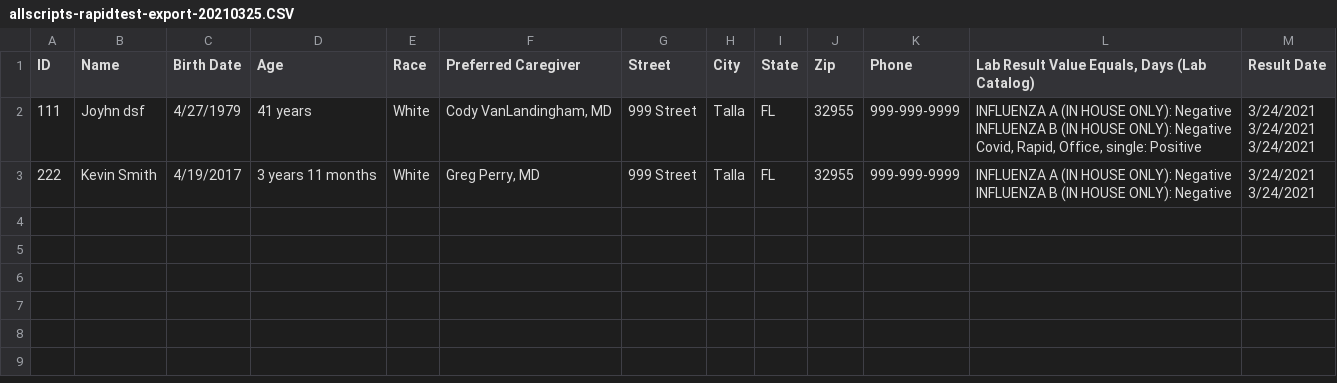
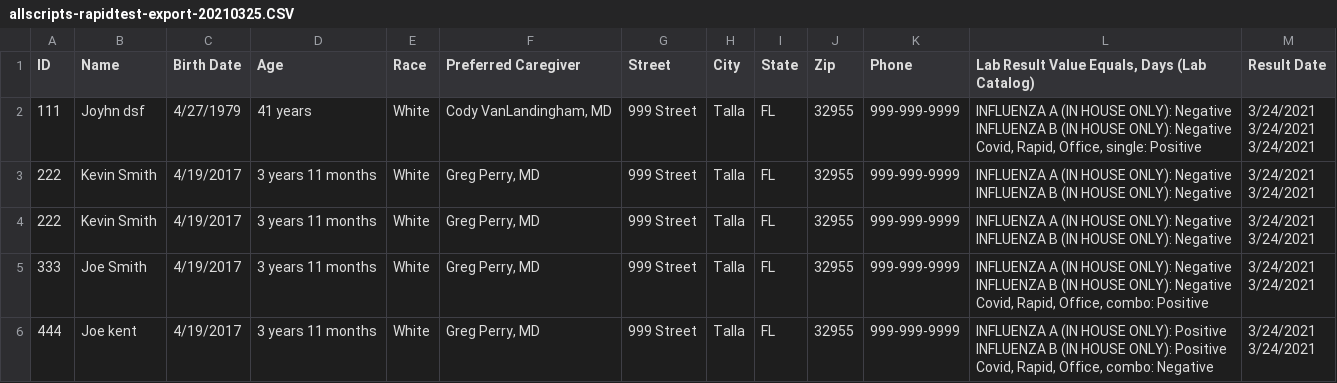
Before and after one commit to CDCgov/prime-field-teams, a CSV file: nextgen-connect/LIS/allscripts-professional/channels/sample-data/allscripts-rapidtest-export-20210325.CSV, drawn as a sheet; ↵ is a line break in a cell; the diff names each change by its address in the sheet, - before the commit and + after, or states it on an @@ line.

```diff
--- a/nextgen-connect/LIS/allscripts-professional/channels/sample-data/allscripts-rapidtest-export-20210325.CSV
+++ b/nextgen-connect/LIS/allscripts-professional/channels/sample-data/allscripts-rapidtest-export-20210325.CSV
+row 4: 222 | Kevin Smith | 4/19/2017 | 3 years 11 months | White | Greg Perry, MD | 999 Street | Talla | FL | 32955 | 999-999-9999 | INFLUENZA A (IN HOUSE ONLY): Negative ↵ INFLUENZA B (IN HOUSE ONLY): Negative | 3/24/2021 ↵ 3/24/2021
+row 5: 333 | Joe Smith | 4/19/2017 | 3 years 11 months | White | Greg Perry, MD | 999 Street | Talla | FL | 32955 | 999-999-9999 | INFLUENZA A (IN HOUSE ONLY): Negative ↵ INFLUENZA B (IN HOUSE ONLY): Negative ↵ Covid, Rapid, Office, combo: Positive | 3/24/2021 ↵ 3/24/2021
+row 6: 444 | Joe kent | 4/19/2017 | 3 years 11 months | White | Greg Perry, MD | 999 Street | Talla | FL | 32955 | 999-999-9999 | INFLUENZA A (IN HOUSE ONLY): Positive ↵ INFLUENZA B (IN HOUSE ONLY): Positive ↵ Covid, Rapid, Office, combo: Negative | 3/24/2021 ↵ 3/24/2021
```
Also changed, not shown: 4 other files.
